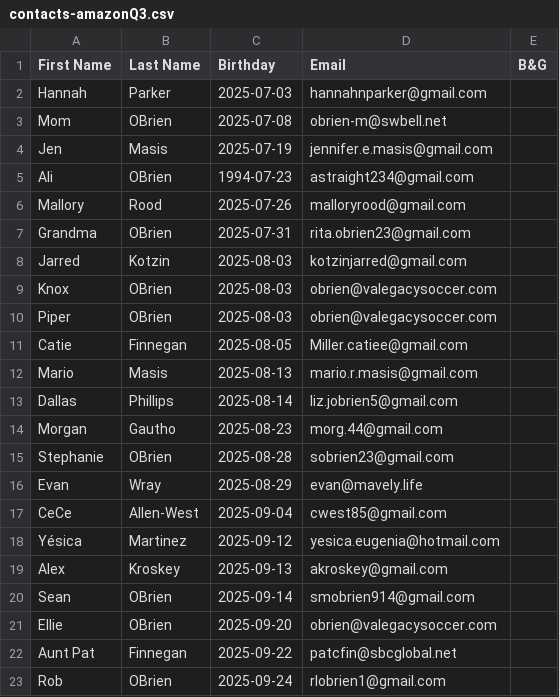
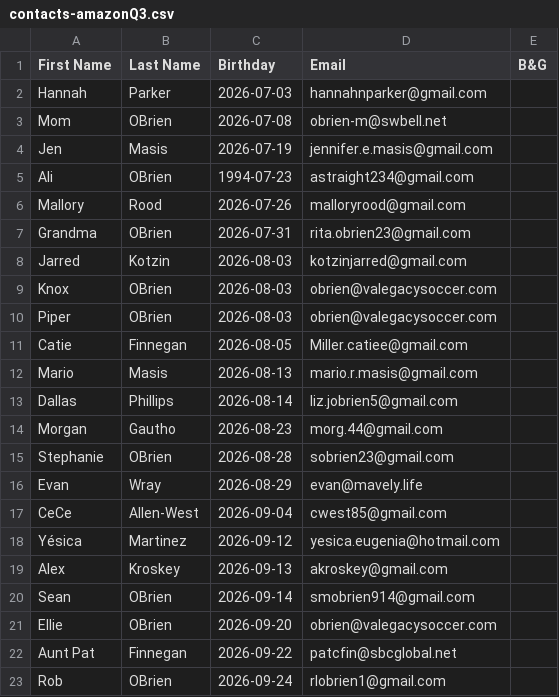
Before and after one commit to Brendobrien/code2025Q4, a CSV file: amazon-bdays/contacts-amazonQ3.csv, drawn as a sheet.

```diff
--- a/amazon-bdays/contacts-amazonQ3.csv
+++ b/amazon-bdays/contacts-amazonQ3.csv
@@ -1,23 +1,23 @@
 First Name,Last Name,Birthday,Email,B&G
-Hannah,Parker,2025-07-03,hannahnparker@gmail.com,
-Mom,OBrien,2025-07-08,obrien-m@swbell.net,
-Jen,Masis,2025-07-19,jennifer.e.masis@gmail.com,
+Hannah,Parker,2026-07-03,hannahnparker@gmail.com,
+Mom,OBrien,2026-07-08,obrien-m@swbell.net,
+Jen,Masis,2026-07-19,jennifer.e.masis@gmail.com,
 Ali,OBrien,1994-07-23,astraight234@gmail.com,
-Mallory,Rood,2025-07-26,malloryrood@gmail.com,
-Grandma,OBrien,2025-07-31,rita.obrien23@gmail.com,
-Jarred,Kotzin,2025-08-03,kotzinjarred@gmail.com,
-Knox,OBrien,2025-08-03,obrien@valegacysoccer.com,
-Piper,OBrien,2025-08-03,obrien@valegacysoccer.com,
-Catie,Finnegan,2025-08-05,Miller.catiee@gmail.com,
-Mario,Masis,2025-08-13,mario.r.masis@gmail.com,
-Dallas,Phillips,2025-08-14,liz.jobrien5@gmail.com,
-Morgan,Gautho,2025-08-23,morg.44@gmail.com,
-Stephanie,OBrien,2025-08-28,sobrien23@gmail.com,
-Evan,Wray,2025-08-29,evan@mavely.life,
-CeCe,Allen-West,2025-09-04,cwest85@gmail.com,
-Yésica,Martinez,2025-09-12,yesica.eugenia@hotmail.com,
-Alex,Kroskey,2025-09-13,akroskey@gmail.com,
-Sean,OBrien,2025-09-14,smobrien914@gmail.com,
-Ellie,OBrien,2025-09-20,obrien@valegacysoccer.com,
-Aunt Pat,Finnegan,2025-09-22,patcfin@sbcglobal.net,
-Rob,OBrien,2025-09-24,rlobrien1@gmail.com,
+Mallory,Rood,2026-07-26,malloryrood@gmail.com,
+Grandma,OBrien,2026-07-31,rita.obrien23@gmail.com,
+Jarred,Kotzin,2026-08-03,kotzinjarred@gmail.com,
+Knox,OBrien,2026-08-03,obrien@valegacysoccer.com,
+Piper,OBrien,2026-08-03,obrien@valegacysoccer.com,
+Catie,Finnegan,2026-08-05,Miller.catiee@gmail.com,
+Mario,Masis,2026-08-13,mario.r.masis@gmail.com,
+Dallas,Phillips,2026-08-14,liz.jobrien5@gmail.com,
+Morgan,Gautho,2026-08-23,morg.44@gmail.com,
+Stephanie,OBrien,2026-08-28,sobrien23@gmail.com,
+Evan,Wray,2026-08-29,evan@mavely.life,
+CeCe,Allen-West,2026-09-04,cwest85@gmail.com,
+Yésica,Martinez,2026-09-12,yesica.eugenia@hotmail.com,
+Alex,Kroskey,2026-09-13,akroskey@gmail.com,
+Sean,OBrien,2026-09-14,smobrien914@gmail.com,
+Ellie,OBrien,2026-09-20,obrien@valegacysoccer.com,
+Aunt Pat,Finnegan,2026-09-22,patcfin@sbcglobal.net,
+Rob,OBrien,2026-09-24,rlobrien1@gmail.com,
```
Also changed, not shown: amazon-bdays/contacts-amazonQ1.csv, amazon-bdays/contacts-amazonQ2.csv, 1 other file.
